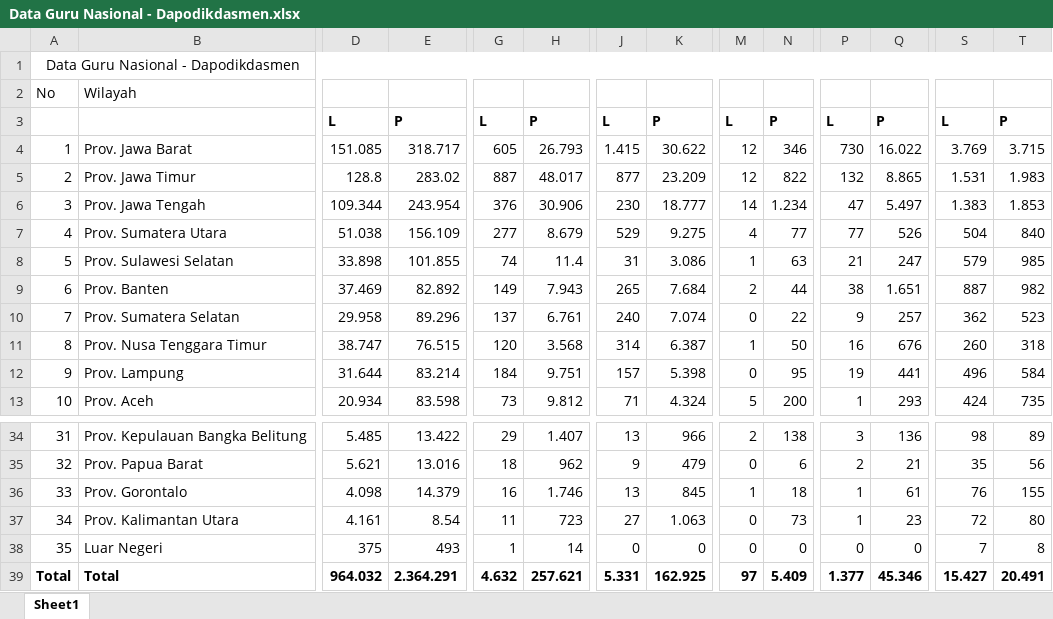
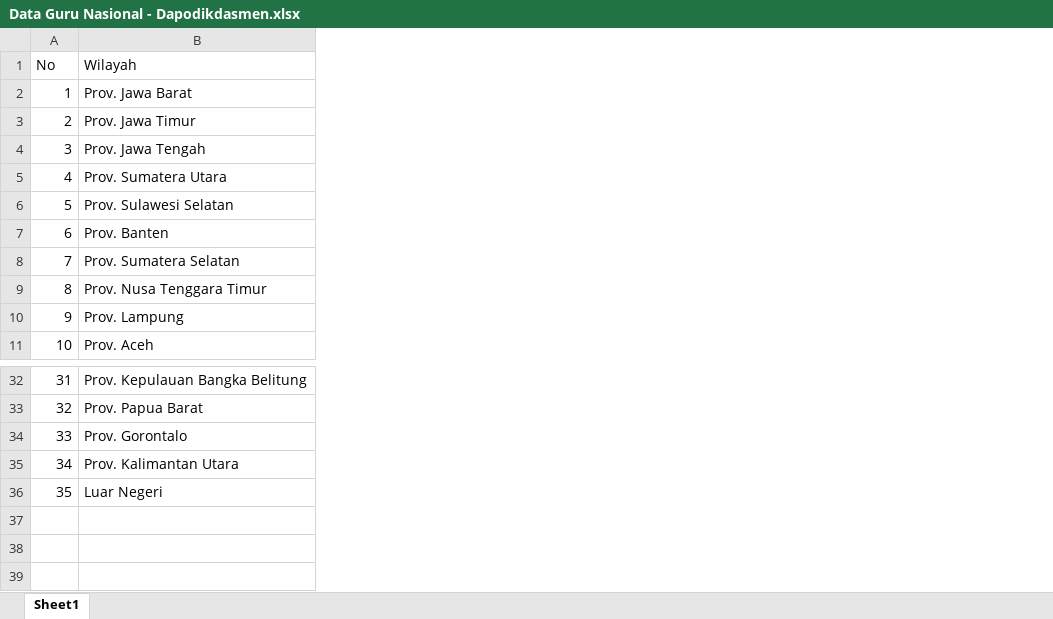
Before and after one commit to muarrikhyazka/education-figure-of-indonesia, an Excel workbook: data/Data Guru Nasional - Dapodikdasmen.xlsx, sheet Sheet1, drawn as a sheet; only a part is shown, gaps mark what is left out; values as stored, in another font and other column widths than the file's, no borders; removed rows and columns are numbered as before the commit, all else as after; rows hold the shown columns only; the diff covers the shown part only; the diff names each change by its address in the sheet, - before the commit and + after, or states it on an @@ line.

```diff
--- a/data/Data Guru Nasional - Dapodikdasmen.xlsx (sheet Sheet1)
+++ b/data/Data Guru Nasional - Dapodikdasmen.xlsx (sheet Sheet1)
-column D, rows 4-13: 151.085 | 128.8 | 109.344 | 51.038 | 33.898 | 37.469 | 29.958 | 38.747 | 31.644 | 20.934; rows 34-38: 5.485 | 5.621 | 4.098 | 4.161 | 375
-column E, rows 4-13: 318.717 | 283.02 | 243.954 | 156.109 | 101.855 | 82.892 | 89.296 | 76.515 | 83.214 | 83.598; rows 34-38: 13.422 | 13.016 | 14.379 | 8.54 | 493
-column G, rows 4-13: 605 | 887 | 376 | 277 | 74 | 149 | 137 | 120 | 184 | 73; rows 34-38: 29 | 18 | 16 | 11 | 1
-column H, rows 4-13: 26.793 | 48.017 | 30.906 | 8.679 | 11.4 | 7.943 | 6.761 | 3.568 | 9.751 | 9.812; rows 34-38: 1.407 | 962 | 1.746 | 723 | 14
-column J, rows 4-13: 1.415 | 877 | 230 | 529 | 31 | 265 | 240 | 314 | 157 | 71; rows 34-38: 13 | 9 | 13 | 27 | 0
-column K, rows 4-13: 30.622 | 23.209 | 18.777 | 9.275 | 3.086 | 7.684 | 7.074 | 6.387 | 5.398 | 4.324; rows 34-38: 966 | 479 | 845 | 1.063 | 0
-column M, rows 4-13: 12 | 12 | 14 | 4 | 1 | 2 | 0 | 1 | 0 | 5; rows 34-38: 2 | 0 | 1 | 0 | 0
-column N, rows 4-13: 346 | 822 | 1.234 | 77 | 63 | 44 | 22 | 50 | 95 | 200; rows 34-38: 138 | 6 | 18 | 73 | 0
-column P, rows 4-13: 730 | 132 | 47 | 77 | 21 | 38 | 9 | 16 | 19 | 1; rows 34-38: 3 | 2 | 1 | 1 | 0
-column Q, rows 4-13: 16.022 | 8.865 | 5.497 | 526 | 247 | 1.651 | 257 | 676 | 441 | 293; rows 34-38: 136 | 21 | 61 | 23 | 0
-column S, rows 4-13: 3.769 | 1.531 | 1.383 | 504 | 579 | 887 | 362 | 260 | 496 | 424; rows 34-38: 98 | 35 | 76 | 72 | 7
-column T, rows 4-13: 3.715 | 1.983 | 1.853 | 840 | 985 | 982 | 523 | 318 | 584 | 735; rows 34-38: 89 | 56 | 155 | 80 | 8
-row 1: Data Guru Nasional - Dapodikdasmen
-row 3:  |  | L | P | L | P | L | P | L | P | L | P | L | P
-row 39: Total | Total | 964.032 | 2.364.291 | 4.632 | 257.621 | 5.331 | 162.925 | 97 | 5.409 | 1.377 | 45.346 | 15.427 | 20.491
```
Also changed, not shown: 12 removed columns elsewhere in this sheet, data/Angka Melek Huruf Penduduk Umur 15-59 Tahun Menurut Provinsi.xlsx, data/Data Peserta Didik Nasional - Dapodikdasmen.xlsx, 3 other files.
